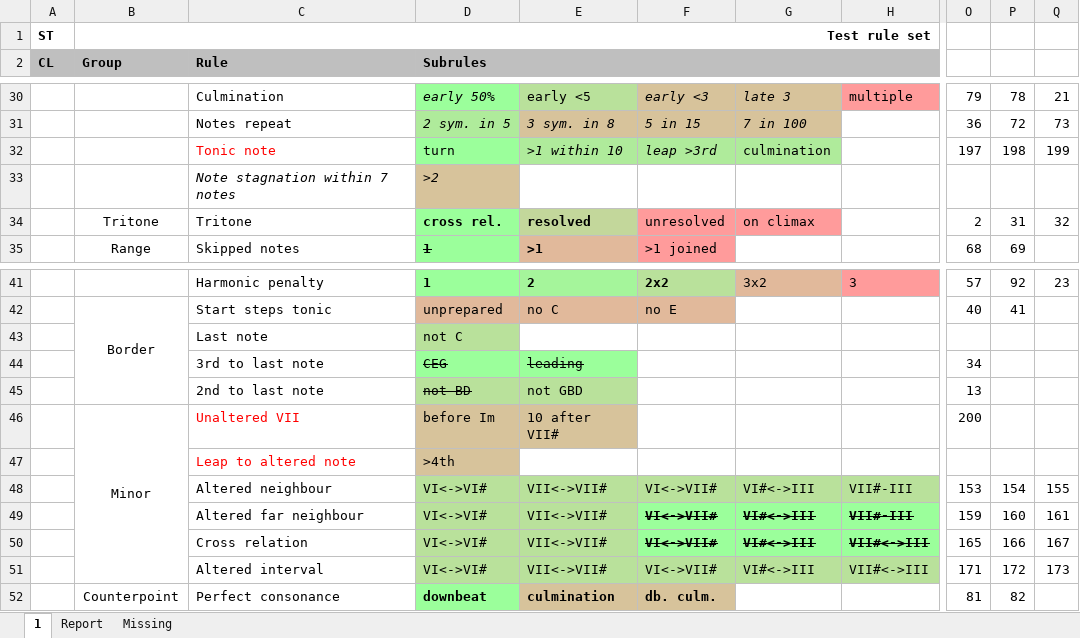
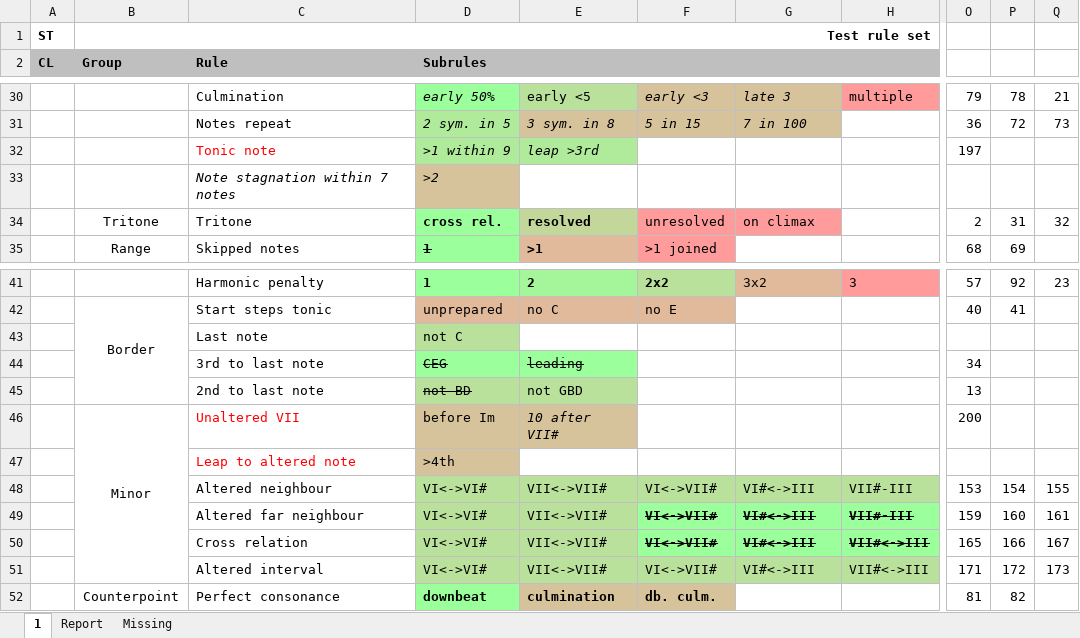
Before and after one commit to rualark/MGen, an Excel workbook: MGen/configs/GenCF1/include/rules.xlsm, sheet 1, drawn as a sheet; only a part is shown, gaps mark what is left out; values as stored, in another font and other column widths than the file's, no borders; charts and pictures not drawn; the diff names each change by its address in the sheet, - before the commit and + after, or states it on an @@ line.

```diff
--- a/MGen/configs/GenCF1/include/rules.xlsm (sheet 1)
+++ b/MGen/configs/GenCF1/include/rules.xlsm (sheet 1)
-D32 (Subrules): turn
+D32 (Subrules): >1 within 9
-D32 italic: off
+D32 italic: on
-E32: >1 within 10
+E32: leap >3rd
-F32: leap >3rd
+F32: (empty)
-F32:G32 fill: #AFEB9B
+F32:G32 fill: none
-G32: culmination
+G32: (empty)
-P32: 198
+P32: (empty)
-Q32: 199
+Q32: (empty)
-E46 italic: off
+E46 italic: on
```
Also changed, not shown: sheet Missing, charts or pictures, 6 other files.
